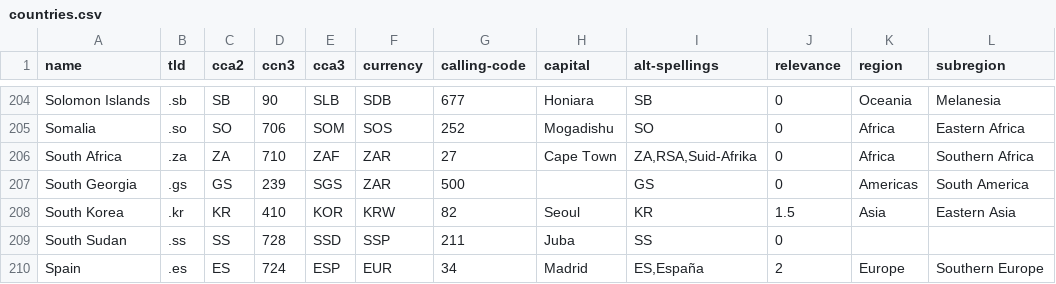
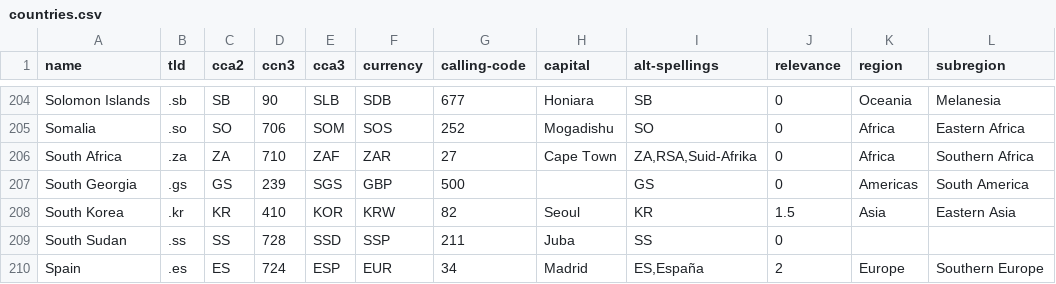
Before and after one commit to mledoze/countries, a CSV file: countries.csv, drawn as a sheet; only a part is shown, gaps mark what is left out.

Commit message:
corrected South Georgia currency

```diff
--- a/countries.csv
+++ b/countries.csv
@@ -206,3 +206,3 @@ Somalia;.so;SO;706;SOM;SOS;252;Mogadishu;SO;0;Africa;Eastern Africa
 South Africa;.za;ZA;710;ZAF;ZAR;27;Cape Town;ZA,RSA,Suid-Afrika;0;Africa;Southern Africa
-South Georgia;.gs;GS;239;SGS;ZAR;500;;GS;0;Americas;South America
+South Georgia;.gs;GS;239;SGS;GBP;500;;GS;0;Americas;South America
 South Korea;.kr;KR;410;KOR;KRW;82;Seoul;KR;1.5;Asia;Eastern Asia
```
Also changed, not shown: 2 other files.
